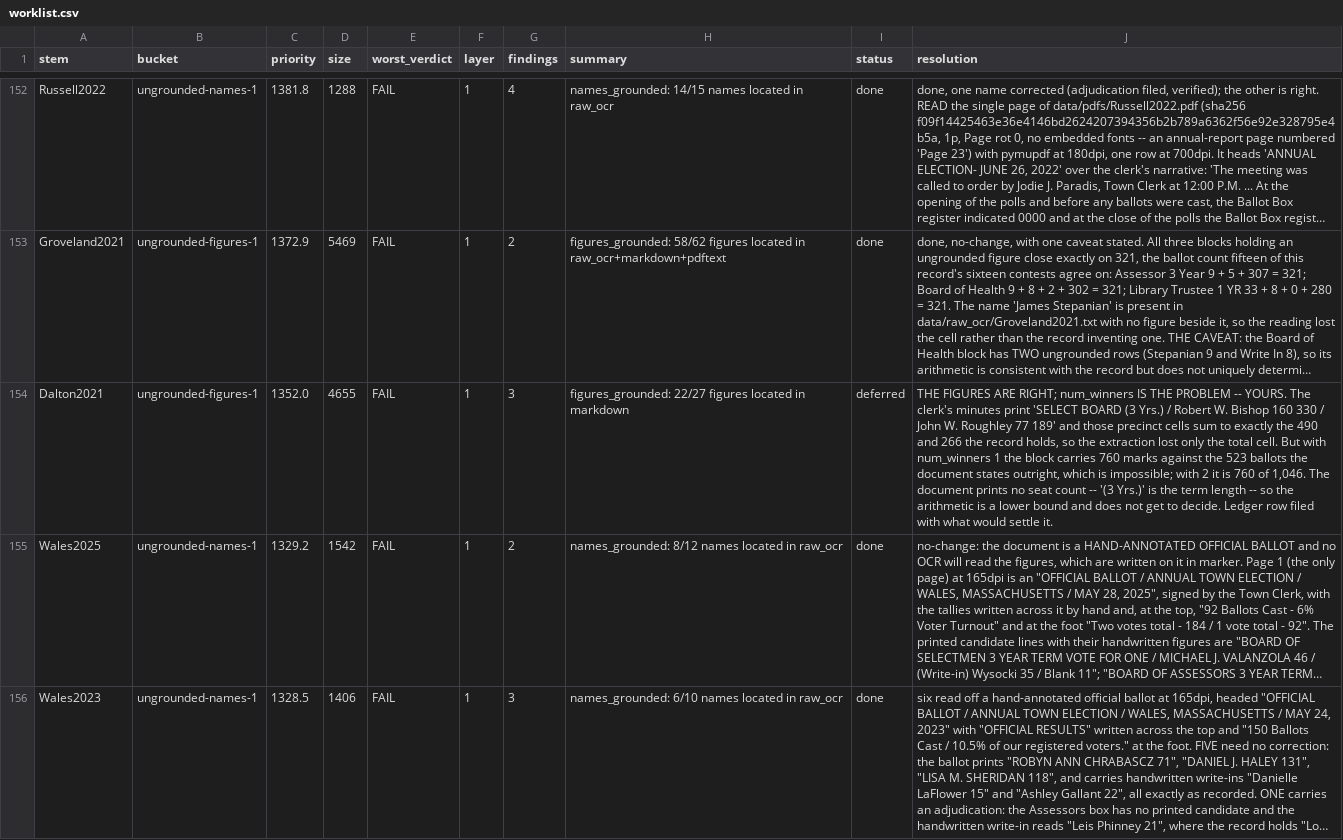
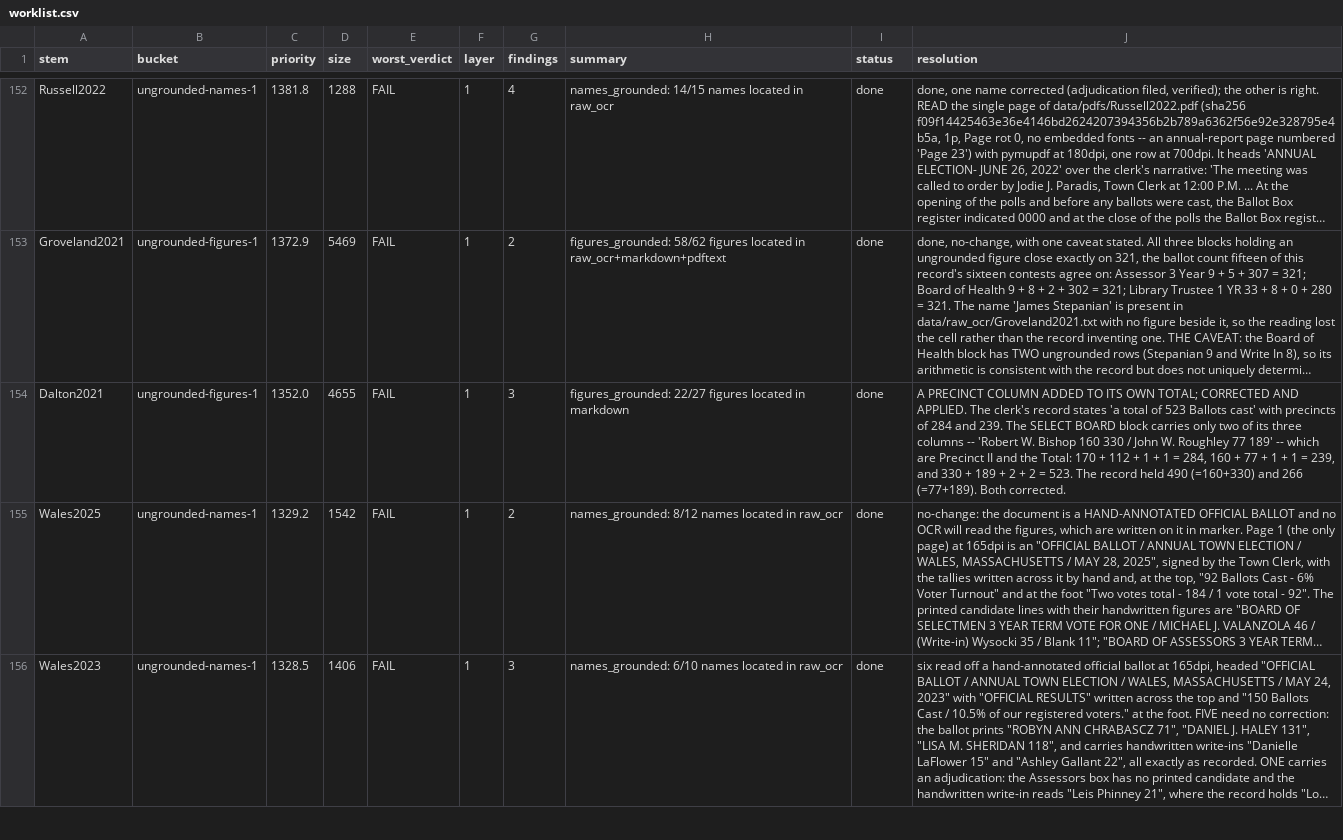
Before and after one commit to JamesNicholsWorley/muni-harvest, a CSV file: qa/worklist.csv, drawn as a sheet; only a part is shown, gaps mark what is left out; long unchanged cells end in …; the diff covers the shown part only; the diff names each change by its address in the sheet, - before the commit and + after, or states it on an @@ line.

```diff
--- a/qa/worklist.csv
+++ b/qa/worklist.csv
-I154 (status): deferred
+I154 (status): done
-J154 (resolution): THE FIGURES ARE RIGHT; num_winners IS THE PROBLEM -- YOURS. The clerk's minutes print 'SELECT BOARD (3 Yrs.) / Robert W. Bishop 160 330 / John W. Roughley 77 189' and those precinct cells sum to exactly the 490 and 266 the record holds, so the extraction lost only the total cell. But with num_winners 1 the block carries 760 marks against the 523 ballots the document states outright, which is impossible; with 2 it is 760 of 1,046. The document prints no seat count -- '(3 Yrs.)' is the term length -- so the arithmetic is a lower bound and does not get to decide. Ledger row filed with what would settle it.
+J154 (resolution): A PRECINCT COLUMN ADDED TO ITS OWN TOTAL; CORRECTED AND APPLIED. The clerk's record states 'a total of 523 Ballots cast' with precincts of 284 and 239. The SELECT BOARD block carries only two of its three columns -- 'Robert W. Bishop 160 330 / John W. Roughley 77 189' -- which are Precinct II and the Total: 170 + 112 + 1 + 1 = 284, 160 + 77 + 1 + 1 = 239, and 330 + 189 + 2 + 2 = 523. The record held 490 (=160+330) and 266 (=77+189). Both corrected.
```
Also changed, not shown: 19 edited cells elsewhere in this file, 3 other files.
